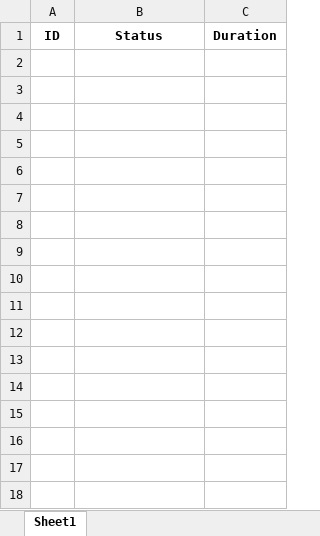
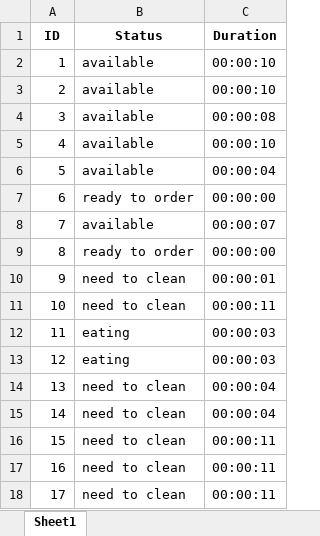
Before and after one commit to CptGeo02/licenta, an Excel workbook: data/outputs/table_status_report.xlsx, sheet Sheet1, drawn as a sheet; values as stored, in another font and other column widths than the file's, no borders; the diff names each change by its address in the sheet, - before the commit and + after, or states it on an @@ line.

Commit message:
printing tables info in gui

```diff
--- a/data/outputs/table_status_report.xlsx (sheet Sheet1)
+++ b/data/outputs/table_status_report.xlsx (sheet Sheet1)
+row 2: 1 | available | 00:00:10
+row 3: 2 | available | 00:00:10
+row 4: 3 | available | 00:00:08
+row 5: 4 | available | 00:00:10
+row 6: 5 | available | 00:00:04
+row 7: 6 | ready to order | 00:00:00
+row 8: 7 | available | 00:00:07
+row 9: 8 | ready to order | 00:00:00
+row 10: 9 | need to clean | 00:00:01
+row 11: 10 | need to clean | 00:00:11
+row 12: 11 | eating | 00:00:03
+row 13: 12 | eating | 00:00:03
+row 14: 13 | need to clean | 00:00:04
+row 15: 14 | need to clean | 00:00:04
+row 16: 15 | need to clean | 00:00:11
+row 17: 16 | need to clean | 00:00:11
+row 18: 17 | need to clean | 00:00:11
```
Also changed, not shown: 7 other files.
